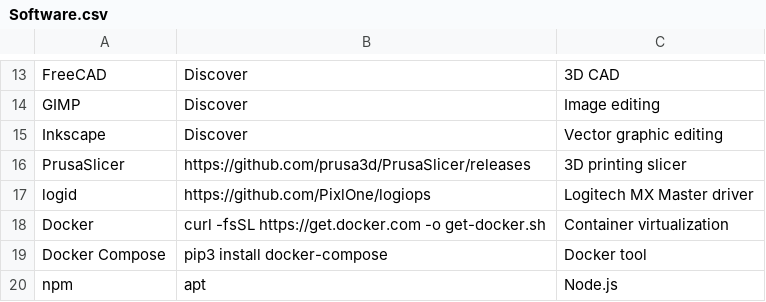
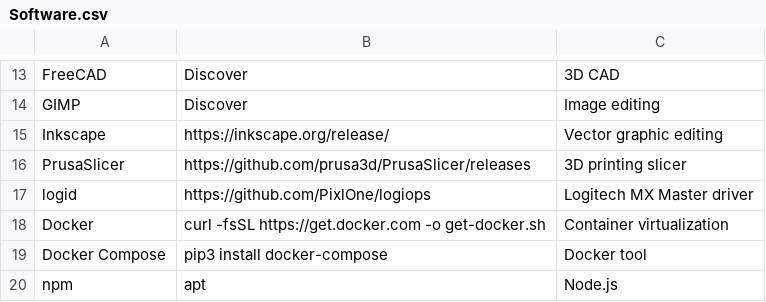
Before and after one commit to Theta-Dev/KubuntuSetup, a CSV file: Software.csv, drawn as a sheet; only a part is shown, gaps mark what is left out.

Commit message:
Update Software.csv
Dont donwnload Inkscape from Discover (old version)

```diff
--- a/Software.csv
+++ b/Software.csv
@@ -14,3 +14,3 @@ FreeCAD,Discover,3D CAD
 GIMP,Discover,Image editing
-Inkscape,Discover,Vector graphic editing
+Inkscape,https://inkscape.org/release/,Vector graphic editing
 PrusaSlicer,https://github.com/prusa3d/PrusaSlicer/releases,3D printing slicer
```
